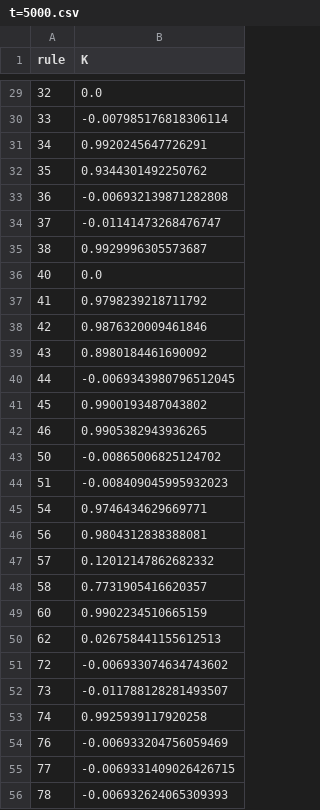
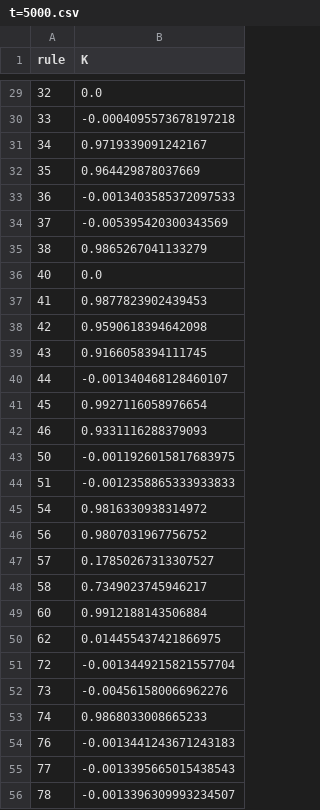
Before and after one commit to mohammedterryjack/0-1Test, a CSV file: experiments/results/t=5000.csv, drawn as a sheet; only a part is shown, gaps mark what is left out; the diff covers the shown part only.

```diff
--- a/experiments/results/t=5000.csv
+++ b/experiments/results/t=5000.csv
@@ -29,28 +29,28 @@ rule,K
 32,0.0
-33,-0.007985176818306114
-34,0.9920245647726291
-35,0.9344301492250762
-36,-0.006932139871282808
-37,-0.01141473268476747
-38,0.9929996305573687
+33,-0.0004095573678197218
+34,0.9719339091242167
+35,0.964429878037669
+36,-0.0013403585372097533
+37,-0.005395420300343569
+38,0.9865267041133279
 40,0.0
-41,0.9798239218711792
-42,0.9876320009461846
-43,0.8980184461690092
-44,-0.0069343980796512045
-45,0.9900193487043802
-46,0.9905382943936265
-50,-0.00865006825124702
-51,-0.008409045995932023
-54,0.9746434629669771
-56,0.9804312838388081
-57,0.12012147862682332
-58,0.7731905416620357
-60,0.9902234510665159
-62,0.026758441155612513
-72,-0.006933074634743602
-73,-0.011788128281493507
-74,0.9925939117920258
-76,-0.006933204756059469
-77,-0.0069331409026426715
-78,-0.006932624065309393
+41,0.9877823902439453
+42,0.9590618394642098
+43,0.9166058394111745
+44,-0.001340468128460107
+45,0.9927116058976654
+46,0.9331116288379093
+50,-0.0011926015817683975
+51,-0.0012358865333933833
+54,0.9816330938314972
+56,0.9807031967756752
+57,0.17850267313307527
+58,0.7349023745946217
+60,0.9912188143506884
+62,0.014455437421866975
+72,-0.0013449215821557704
+73,-0.004561580066962276
+74,0.9868033008665233
+76,-0.0013441243671243183
+77,-0.0013395665015438543
+78,-0.0013396309993234507
```
Also changed, not shown: 55 edited cells elsewhere in this file.
